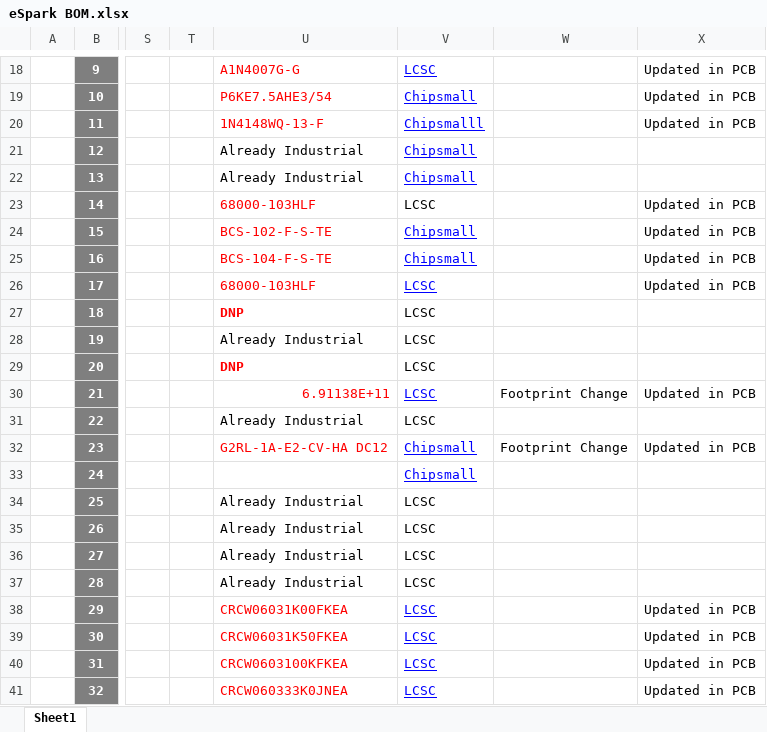
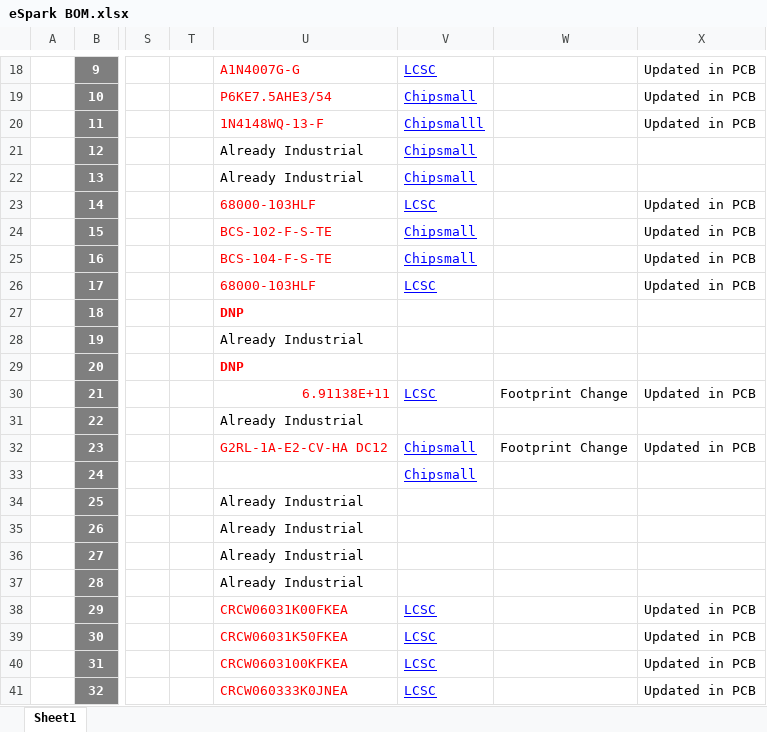
Before and after one commit to eSpark-Consulting-Group/hasanmehmood-motordriver, an Excel workbook: Design-Files/MotorDriver-v1.0/Deliverables/BOM/eSpark BOM.xlsx, sheet Sheet1, drawn as a sheet; only a part is shown, gaps mark what is left out; values as stored, in another font and other column widths than the file's, no borders; charts and pictures not drawn; the diff covers the shown part only; the diff names each change by its address in the sheet, - before the commit and + after, or states it on an @@ line.

```diff
--- a/Design-Files/MotorDriver-v1.0/Deliverables/BOM/eSpark BOM.xlsx (sheet Sheet1)
+++ b/Design-Files/MotorDriver-v1.0/Deliverables/BOM/eSpark BOM.xlsx (sheet Sheet1)
@@ V23 underline: off → on, text colour: black → #0000FF @@
-V27:V29: LCSC
+V27:V29: (empty)
-V31: LCSC
+V31: (empty)
-V34:V37: LCSC
+V34:V37: (empty)
```
Also changed, not shown: 10 edited cells and cell formats elsewhere in this sheet, 3 other files.
